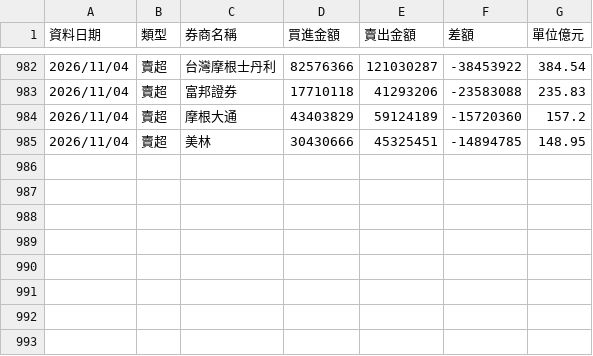
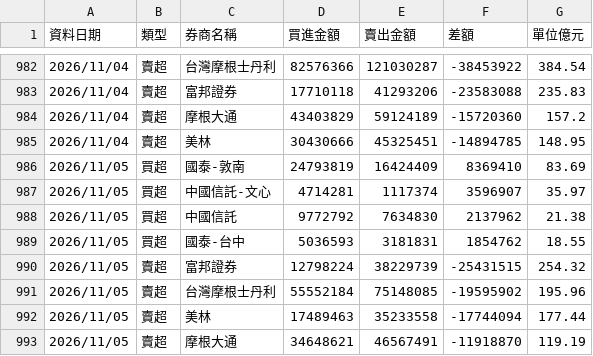
Before and after one commit to yuc1222-lgtm/broker-tracker, a CSV file: broker_history.csv, drawn as a sheet; only a part is shown, gaps mark what is left out.

```diff
--- a/broker_history.csv
+++ b/broker_history.csv
@@ -985 +985,9 @@
 2026/11/04,賣超,美林,30430666,45325451,-14894785,148.95
+2026/11/05,買超,國泰-敦南,24793819,16424409,8369410,83.69
+2026/11/05,買超,中國信託-文心,4714281,1117374,3596907,35.97
+2026/11/05,買超,中國信託,9772792,7634830,2137962,21.38
+2026/11/05,買超,國泰-台中,5036593,3181831,1854762,18.55
+2026/11/05,賣超,富邦證券,12798224,38229739,-25431515,254.32
+2026/11/05,賣超,台灣摩根士丹利,55552184,75148085,-19595902,195.96
+2026/11/05,賣超,美林,17489463,35233558,-17744094,177.44
+2026/11/05,賣超,摩根大通,34648621,46567491,-11918870,119.19
```
